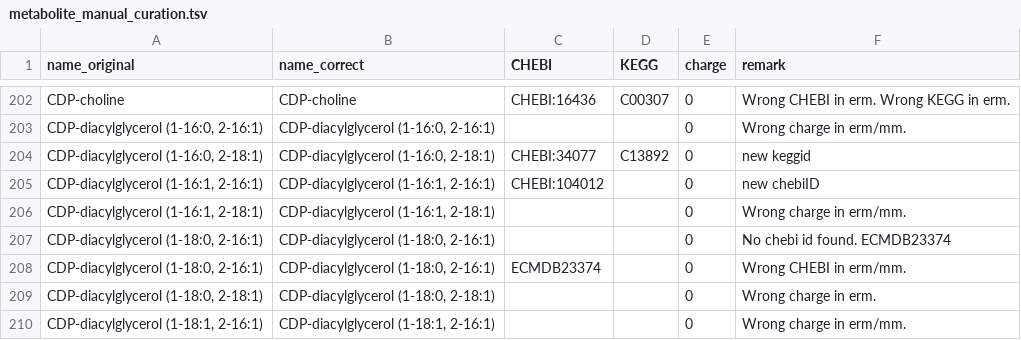
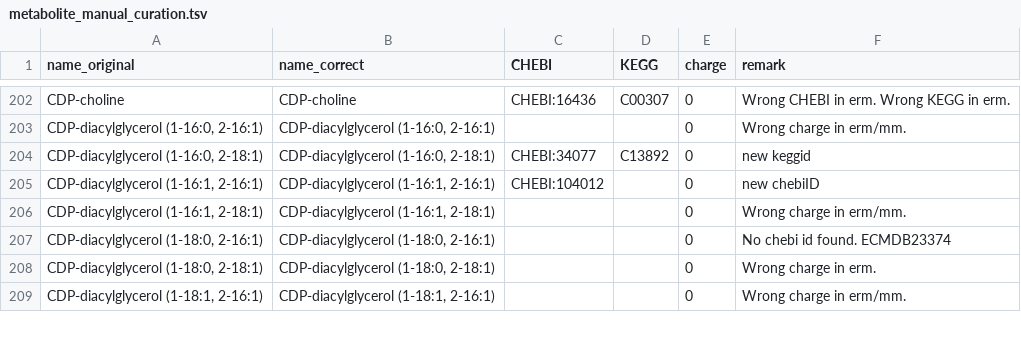
Before and after one commit to weilandtd/yeast-GEM, a TSV file: ComplementaryData/modelCuration/metabolite_manual_curation.tsv, drawn as a sheet; only a part is shown, gaps mark what is left out; the diff names each change by its address in the sheet, - before the commit and + after, or states it on an @@ line.

Commit message:
fix-met.annot: wrong CHEBI id
A non-compliant CHEBI id passed in last curation and was being stored in metNotes

```diff
--- a/ComplementaryData/modelCuration/metabolite_manual_curation.tsv
+++ b/ComplementaryData/modelCuration/metabolite_manual_curation.tsv
-row 208: CDP-diacylglycerol (1-18:0, 2-16:1) | CDP-diacylglycerol (1-18:0, 2-16:1) | ECMDB23374 |  | 0 | Wrong CHEBI in erm/mm.
```
Also changed, not shown: 3 other files.
